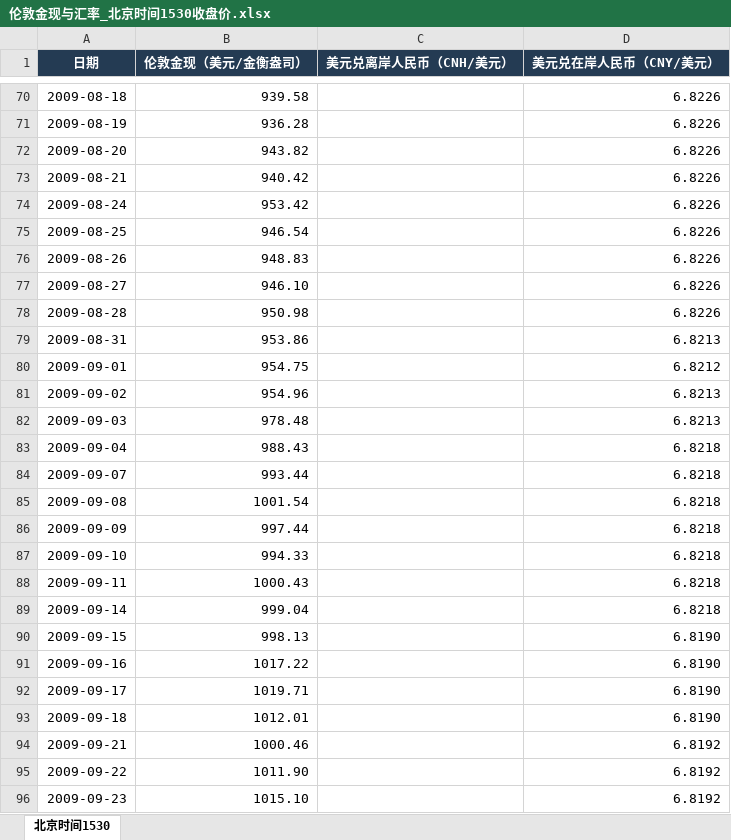
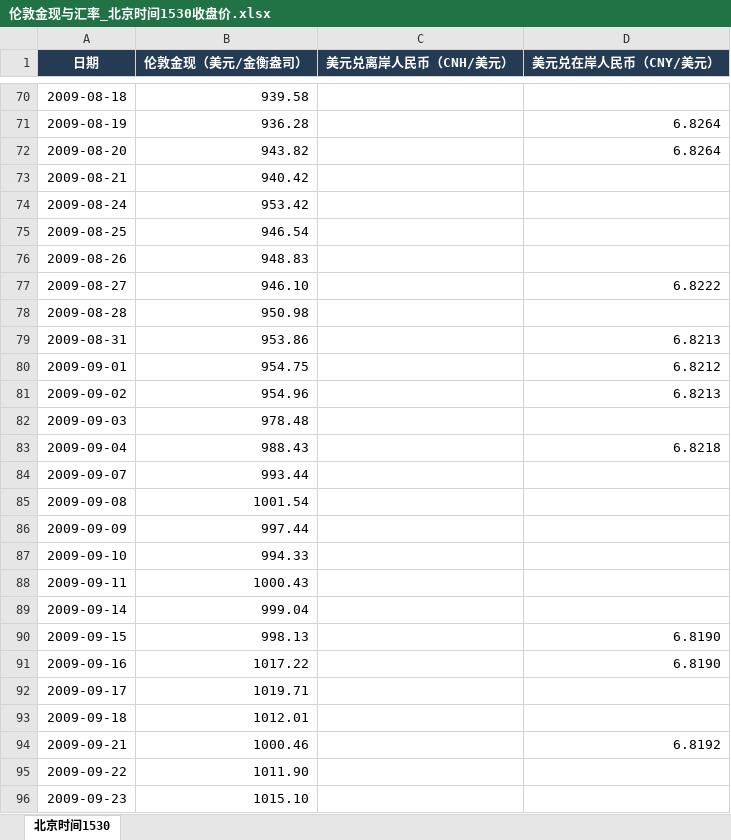
Before and after one commit to meiqiguanzhiking-byte/gold-dashboard, an Excel workbook: 全量数据/伦敦金现与汇率_北京时间1530收盘价.xlsx, sheet 北京时间1530, drawn as a sheet; only a part is shown, gaps mark what is left out; values as stored, in another font and other column widths than the file's, no borders; the diff covers the shown part only; the diff names each change by its address in the sheet, - before the commit and + after, or states it on an @@ line.

```diff
--- a/全量数据/伦敦金现与汇率_北京时间1530收盘价.xlsx (sheet 北京时间1530)
+++ b/全量数据/伦敦金现与汇率_北京时间1530收盘价.xlsx (sheet 北京时间1530)
-D70 (美元兑在岸人民币（CNY/美元）): 6.8226
+D70 (美元兑在岸人民币（CNY/美元）): (empty)
-D71:D72 (美元兑在岸人民币（CNY/美元）): 6.8226
+D71:D72 (美元兑在岸人民币（CNY/美元）): 6.8264
-D73:D76 (美元兑在岸人民币（CNY/美元）): 6.8226
+D73:D76 (美元兑在岸人民币（CNY/美元）): (empty)
-D77 (美元兑在岸人民币（CNY/美元）): 6.8226
+D77 (美元兑在岸人民币（CNY/美元）): 6.8222
-D78 (美元兑在岸人民币（CNY/美元）): 6.8226
+D78 (美元兑在岸人民币（CNY/美元）): (empty)
-D82 (美元兑在岸人民币（CNY/美元）): 6.8213
+D82 (美元兑在岸人民币（CNY/美元）): (empty)
-D84:D89 (美元兑在岸人民币（CNY/美元）): 6.8218
+D84:D89 (美元兑在岸人民币（CNY/美元）): (empty)
-D92:D93 (美元兑在岸人民币（CNY/美元）): 6.8190
+D92:D93 (美元兑在岸人民币（CNY/美元）): (empty)
-D95:D96 (美元兑在岸人民币（CNY/美元）): 6.8192
+D95:D96 (美元兑在岸人民币（CNY/美元）): (empty)
```
Also changed, not shown: 250 edited cells elsewhere in this sheet, 全量数据/COMEX金银库存.xlsx, 全量数据/SPDR黄金ETF份额.xlsx, 34 other files.
